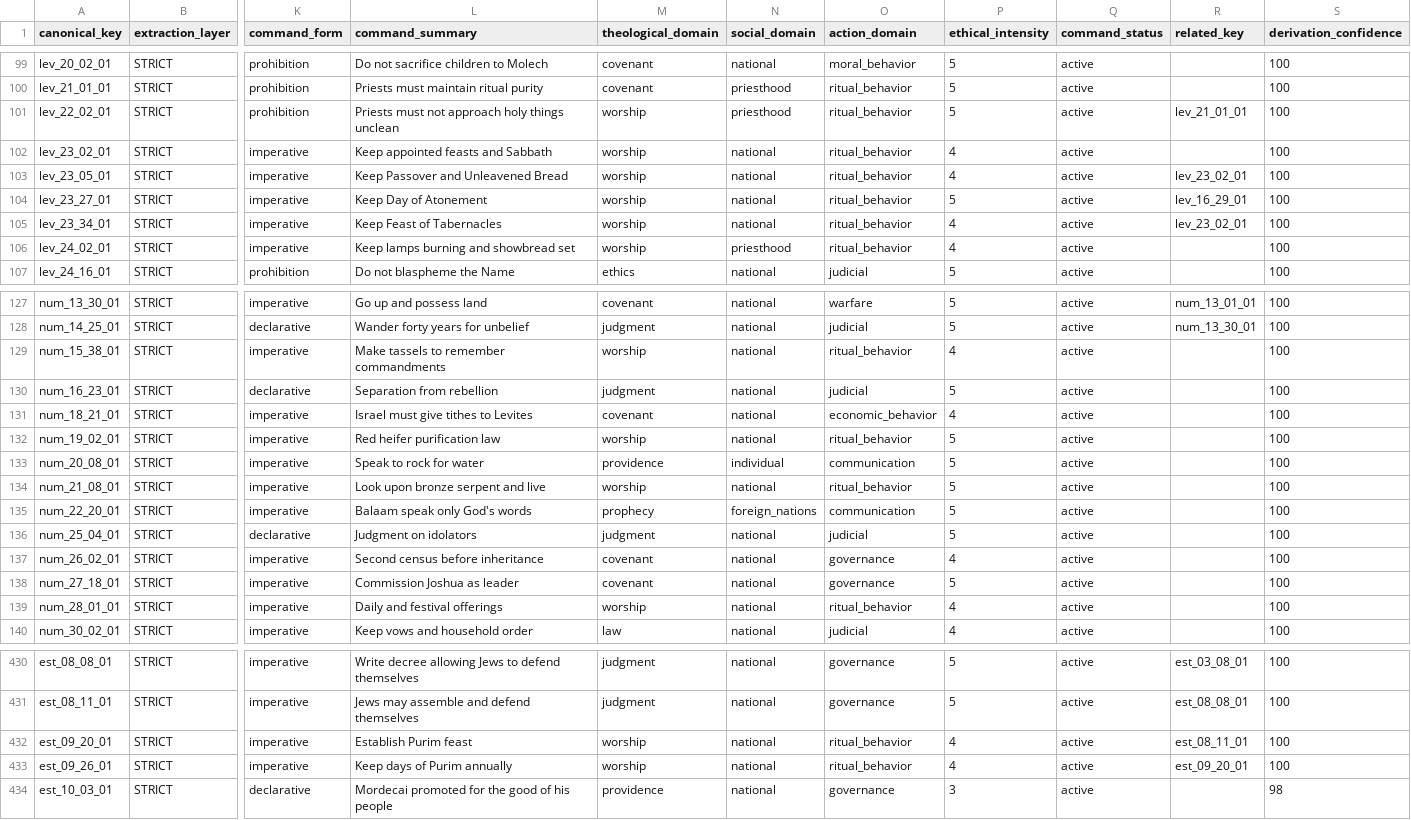
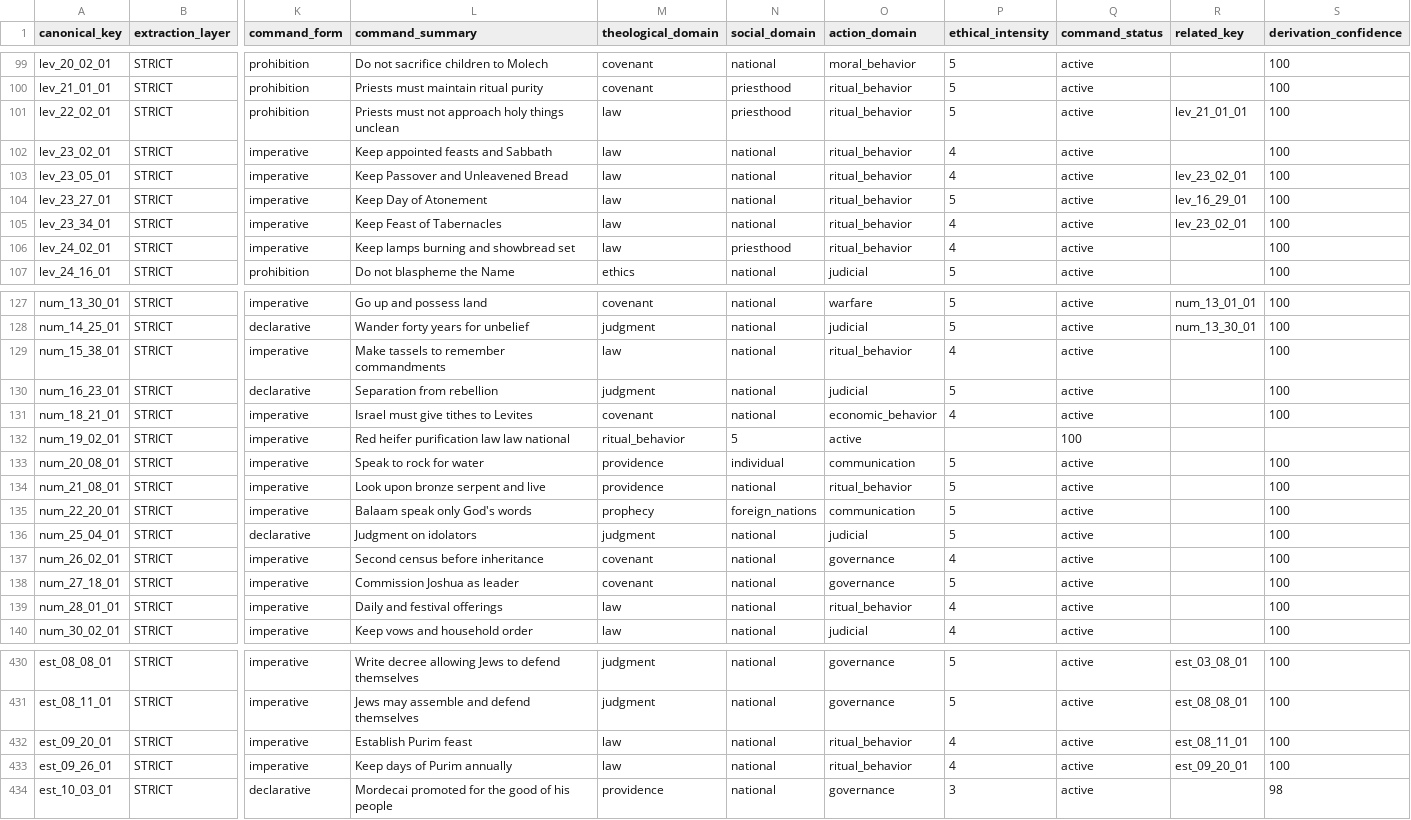
Before and after one commit to FullStack-Beck/Biblical-Text-Analysis-Platform, a TSV file: data.tsv, drawn as a sheet; only a part is shown, gaps mark what is left out; the diff covers the shown part only; the diff names each change by its address in the sheet, - before the commit and + after, or states it on an @@ line.

Commit message:
fixed some worship groups

```diff
--- a/data.tsv
+++ b/data.tsv
-M101:M106 (theological_domain): worship
+M101:M106 (theological_domain): law
-M129 (theological_domain): worship
+M129 (theological_domain): law
-L132 (command_summary): Red heifer purification law
+L132 (command_summary): Red heifer purification law law national
-M132 (theological_domain): worship
+M132 (theological_domain): ritual_behavior
-N132 (social_domain): national
+N132 (social_domain): 5
-O132 (action_domain): ritual_behavior
+O132 (action_domain): active
-P132 (ethical_intensity): 5
+P132 (ethical_intensity): (empty)
-Q132 (command_status): active
+Q132 (command_status): 100
-S132 (derivation_confidence): 100
+S132 (derivation_confidence): (empty)
-M134 (theological_domain): worship
+M134 (theological_domain): providence
-M139 (theological_domain): worship
+M139 (theological_domain): law
-M432:M433 (theological_domain): worship
+M432:M433 (theological_domain): law
```
Also changed, not shown: 20 edited cells elsewhere in this file.
